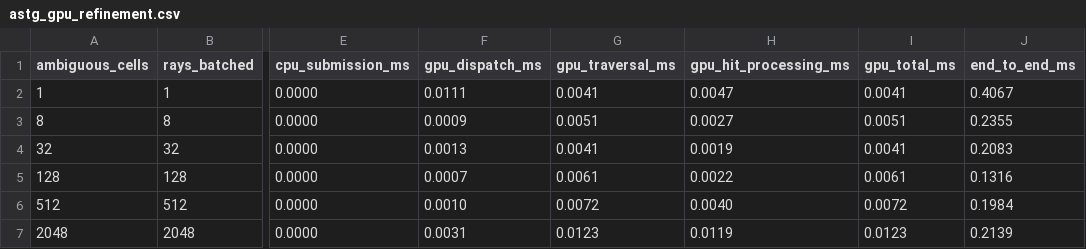
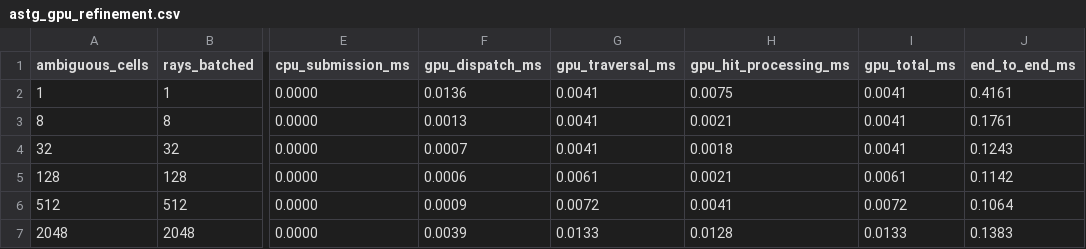
Before and after one commit to SadSinglePringle/RayLess, a CSV file: results/latest/astg_gpu_refinement.csv, drawn as a sheet; only a part is shown, gaps mark what is left out; the diff names each change by its address in the sheet, - before the commit and + after, or states it on an @@ line.

```diff
--- a/results/latest/astg_gpu_refinement.csv
+++ b/results/latest/astg_gpu_refinement.csv
-F2 (gpu_dispatch_ms): 0.0111
+F2 (gpu_dispatch_ms): 0.0136
-H2 (gpu_hit_processing_ms): 0.0047
+H2 (gpu_hit_processing_ms): 0.0075
-J2 (end_to_end_ms): 0.4067
+J2 (end_to_end_ms): 0.4161
-F3 (gpu_dispatch_ms): 0.0009
+F3 (gpu_dispatch_ms): 0.0013
-G3 (gpu_traversal_ms): 0.0051
+G3 (gpu_traversal_ms): 0.0041
-H3 (gpu_hit_processing_ms): 0.0027
+H3 (gpu_hit_processing_ms): 0.0021
-I3 (gpu_total_ms): 0.0051
+I3 (gpu_total_ms): 0.0041
-J3 (end_to_end_ms): 0.2355
+J3 (end_to_end_ms): 0.1761
-F4 (gpu_dispatch_ms): 0.0013
+F4 (gpu_dispatch_ms): 0.0007
-H4 (gpu_hit_processing_ms): 0.0019
+H4 (gpu_hit_processing_ms): 0.0018
-J4 (end_to_end_ms): 0.2083
+J4 (end_to_end_ms): 0.1243
-F5 (gpu_dispatch_ms): 0.0007
+F5 (gpu_dispatch_ms): 0.0006
-H5 (gpu_hit_processing_ms): 0.0022
+H5 (gpu_hit_processing_ms): 0.0021
-J5 (end_to_end_ms): 0.1316
+J5 (end_to_end_ms): 0.1142
-F6 (gpu_dispatch_ms): 0.0010
+F6 (gpu_dispatch_ms): 0.0009
-H6 (gpu_hit_processing_ms): 0.0040
+H6 (gpu_hit_processing_ms): 0.0041
-J6 (end_to_end_ms): 0.1984
+J6 (end_to_end_ms): 0.1064
-F7 (gpu_dispatch_ms): 0.0031
+F7 (gpu_dispatch_ms): 0.0039
-G7 (gpu_traversal_ms): 0.0123
+G7 (gpu_traversal_ms): 0.0133
-H7 (gpu_hit_processing_ms): 0.0119
+H7 (gpu_hit_processing_ms): 0.0128
-I7 (gpu_total_ms): 0.0123
+I7 (gpu_total_ms): 0.0133
-J7 (end_to_end_ms): 0.2139
+J7 (end_to_end_ms): 0.1383
```
Also changed, not shown: results/latest/astg_gpu_dynamic_light.csv, results/latest/astg_gpu_regeneration.csv, 35 other files.
